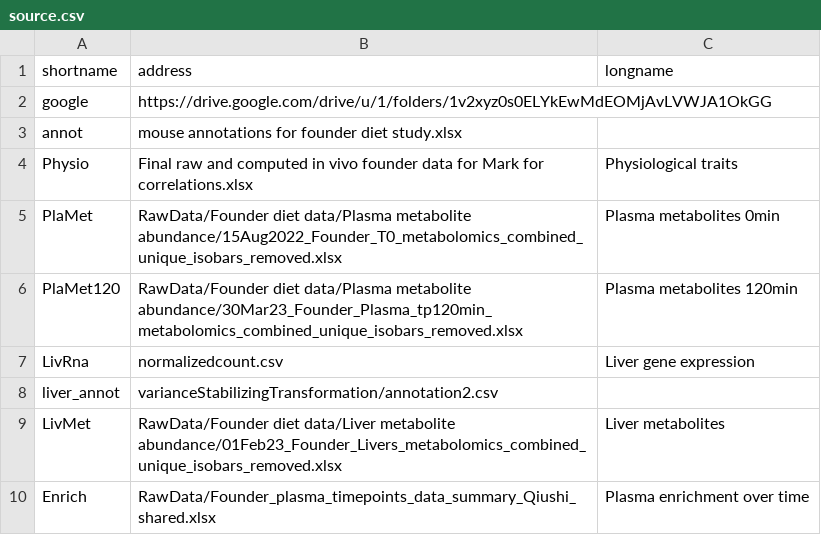
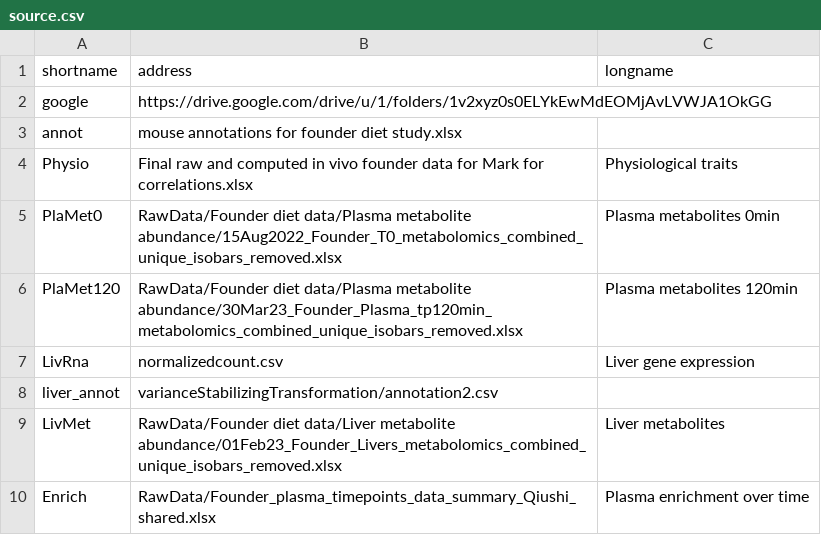
Before and after one commit to harshitaaaaa/FounderDietStudy, a CSV file: data/source.csv, drawn as a sheet.

```diff
--- a/data/source.csv
+++ b/data/source.csv
@@ -4,3 +4,3 @@ annot,mouse annotations for founder diet study.xlsx,
 Physio,Final raw and computed in vivo founder data for Mark for correlations.xlsx,Physiological traits
-PlaMet,RawData/Founder diet data/Plasma metabolite abundance/15Aug2022_Founder_T0_metabolomics_combined_unique_isobars_removed.xlsx,Plasma metabolites 0min
+PlaMet0,RawData/Founder diet data/Plasma metabolite abundance/15Aug2022_Founder_T0_metabolomics_combined_unique_isobars_removed.xlsx,Plasma metabolites 0min
 PlaMet120,RawData/Founder diet data/Plasma metabolite abundance/30Mar23_Founder_Plasma_tp120min_metabolomics_combined_unique_isobars_removed.xlsx,Plasma metabolites 120min
```
Also changed, not shown: 5 other files.
